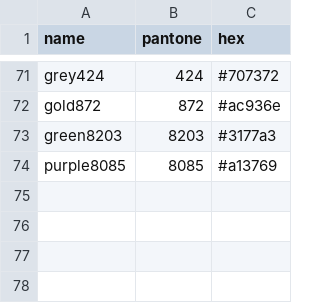
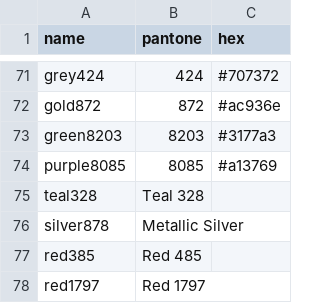
Before and after one commit to PromoExchange/batman, a CSV file: db/seed_data/pms_colors.csv, drawn as a sheet; only a part is shown, gaps mark what is left out; the diff names each change by its address in the sheet, - before the commit and + after, or states it on an @@ line.

Commit message:
My auctions, Fields fixes, Rake fixes
- Fix lowest bid
- Auctions are now display on my account
- Fields PMS color map load
- Fields categorization fix
- Rake tasks fix

```diff
--- a/db/seed_data/pms_colors.csv
+++ b/db/seed_data/pms_colors.csv
+row 75: teal328 | Teal 328
+row 76: silver878 | Metallic Silver
+row 77: red385 | Red 485
+row 78: red1797 | Red 1797
```
Also changed, not shown: db/product_data/crown_pms_map.csv, 6 other files.
